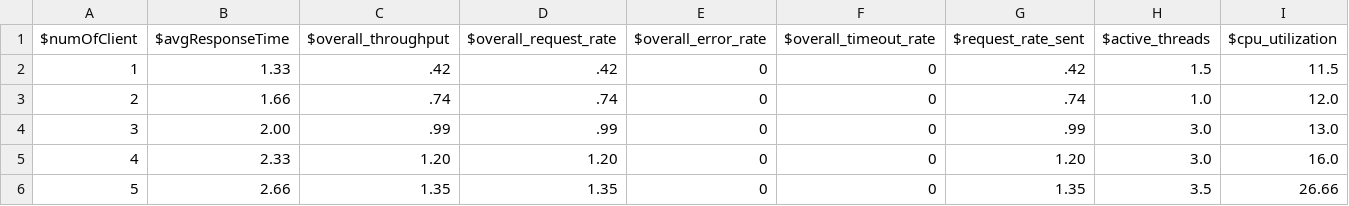
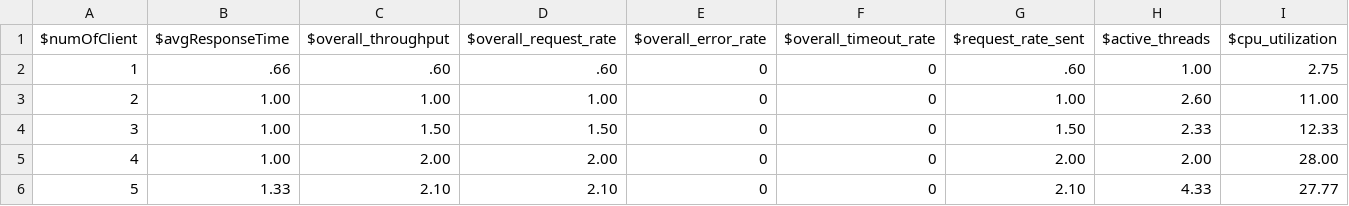
Before and after one commit to DebRC/Autograding-Server, a CSV file: v2/client/output.csv, drawn as a sheet; only a part is shown; the diff covers the shown part only.

```diff
--- a/v2/client/output.csv
+++ b/v2/client/output.csv
@@ -1,6 +1,6 @@
 $numOfClient,$avgResponseTime,$overall_throughput,$overall_request_rate,$overall_error_rate,$overall_timeout_rate,$request_rate_sent,$active_threads,$cpu_utilization
-1,1.33,.42,.42,0,0,.42,1.5,11.5
-2,1.66,.74,.74,0,0,.74,1.0,12.0
-3,2.00,.99,.99,0,0,.99,3.0,13.0
-4,2.33,1.20,1.20,0,0,1.20,3.0,16.0
-5,2.66,1.35,1.35,0,0,1.35,3.5,26.66
+1,.66,.60,.60,0,0,.60,1.00,2.75
+2,1.00,1.00,1.00,0,0,1.00,2.60,11.00
+3,1.00,1.50,1.50,0,0,1.50,2.33,12.33
+4,1.00,2.00,2.00,0,0,2.00,2.00,28.00
+5,1.33,2.10,2.10,0,0,2.10,4.33,27.77
```
Also changed, not shown: 10 added rows, 2 removed rows and 30 edited cells elsewhere in this file, 11 other files.
